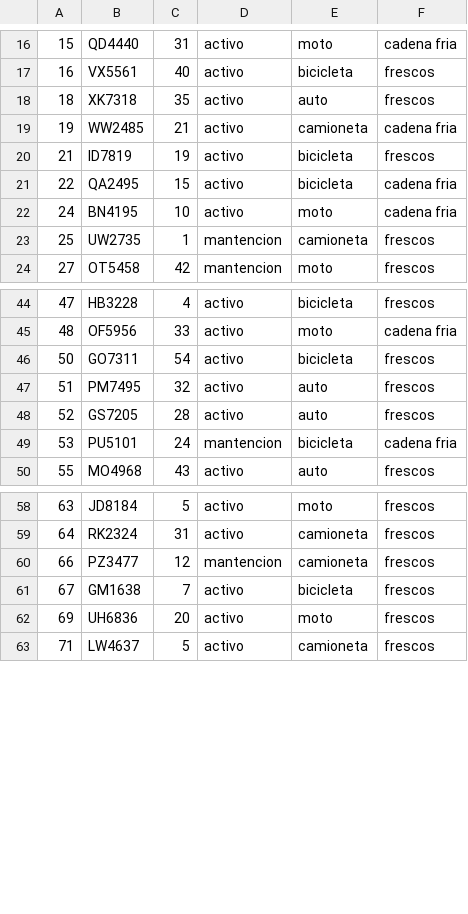
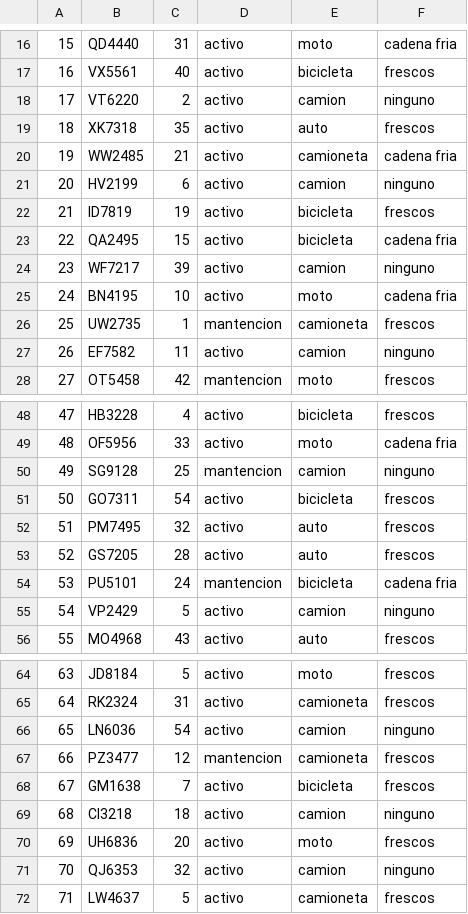
Before and after one commit to drosselot/BBDD_84, a CSV file: Trabajo/Reales/Vehiculos.csv, drawn as a sheet; only a part is shown, gaps mark what is left out; the diff covers the shown part only; the diff names each change by its address in the sheet, - before the commit and + after, or states it on an @@ line.

```diff
--- a/Trabajo/Reales/Vehiculos.csv
+++ b/Trabajo/Reales/Vehiculos.csv
+row 18: 17 | VT6220 | 2 | activo | camion | ninguno
+row 21: 20 | HV2199 | 6 | activo | camion | ninguno
+row 24: 23 | WF7217 | 39 | activo | camion | ninguno
+row 27: 26 | EF7582 | 11 | activo | camion | ninguno
+row 50: 49 | SG9128 | 25 | mantencion | camion | ninguno
+row 55: 54 | VP2429 | 5 | activo | camion | ninguno
+row 66: 65 | LN6036 | 54 | activo | camion | ninguno
+row 69: 68 | CI3218 | 18 | activo | camion | ninguno
+row 71: 70 | QJ6353 | 32 | activo | camion | ninguno
```
Also changed, not shown: 4 added rows elsewhere in this file, Trabajo/Reales/Cobertura.csv, Trabajo/Reales/Direcciones.csv, 5 other files.
